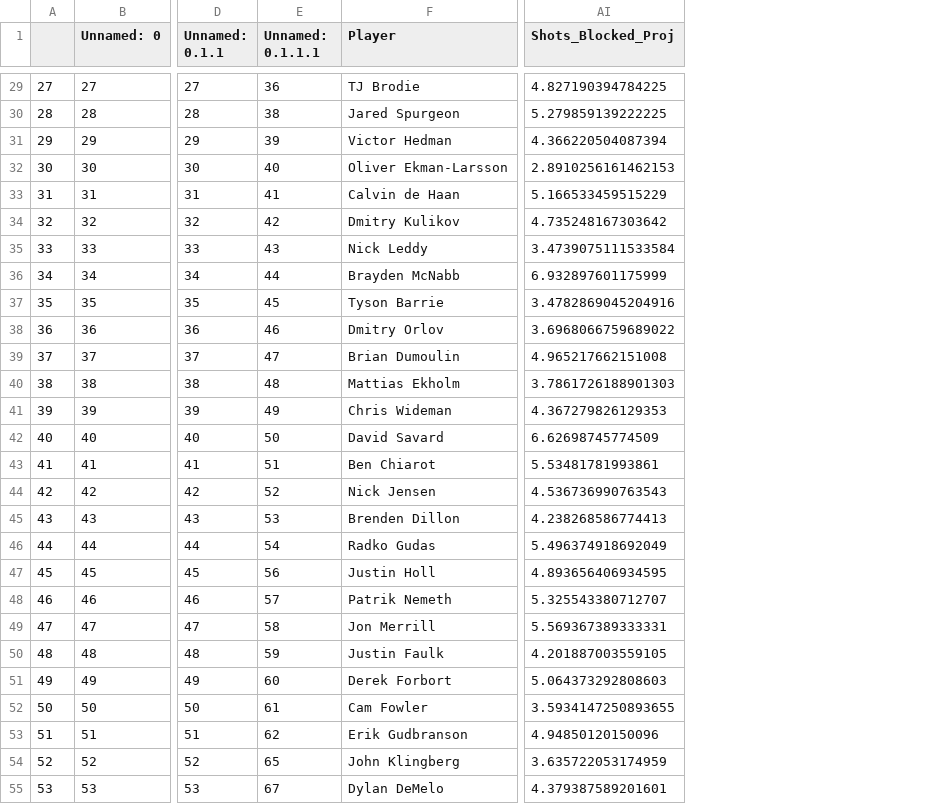
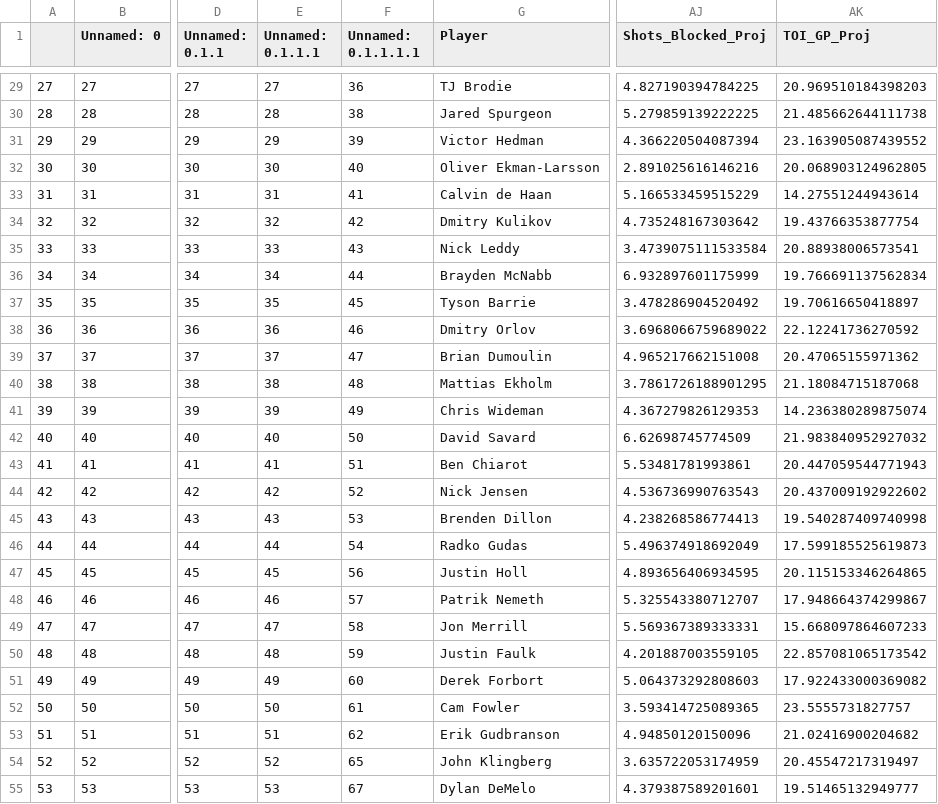
Before and after one commit to jsader100/Fantasy_Hockey_Projection, a CSV file: DF_projections.csv, drawn as a sheet; only a part is shown, gaps mark what is left out; addresses are those after the commit; the diff covers the shown part only; the diff names each change by its address in the sheet, - before the commit and + after, or states it on an @@ line.

```diff
--- a/DF_projections.csv
+++ b/DF_projections.csv
+column F (Unnamed: 0.1.1.1.1), rows 29-55: 36 | 38 | 39 | 40 | 41 | 42 | 43 | 44 | 45 | 46 | 47 | 48 | 49 | 50 | 51 | 52 | 53 | 54 | 56 | 57 | 58 | 59 | 60 | 61 | 62 | 65 | 67
+column AK (TOI_GP_Proj), rows 29-55: 20.969510184398203 | 21.485662644111738 | 23.163905087439552 | 20.068903124962805 | 14.27551244943614 | 19.43766353877754 | 20.88938006573541 | 19.766691137562834 | 19.70616650418897 | 22.12241736270592 | 20.47065155971362 | 21.18084715187068 | 14.236380289875074 | 21.983840952927032 | 20.447059544771943 | 20.437009192922602 | 19.540287409740998 | 17.599185525619873 | 20.115153346264865 | 17.948664374299867 | 15.668097864607233 | 22.857081065173542 | 17.922433000369082 | 23.5555731827757 | 21.02416900204682 | 20.45547217319497 | 19.51465132949777
-E29 (Unnamed: 0.1.1.1): 36
+E29 (Unnamed: 0.1.1.1): 27
-E30 (Unnamed: 0.1.1.1): 38
+E30 (Unnamed: 0.1.1.1): 28
-E31 (Unnamed: 0.1.1.1): 39
+E31 (Unnamed: 0.1.1.1): 29
-E32 (Unnamed: 0.1.1.1): 40
+E32 (Unnamed: 0.1.1.1): 30
-AJ32 (Shots_Blocked_Proj): 2.8910256161462153
+AJ32 (Shots_Blocked_Proj): 2.891025616146216
-E33 (Unnamed: 0.1.1.1): 41
+E33 (Unnamed: 0.1.1.1): 31
-E34 (Unnamed: 0.1.1.1): 42
+E34 (Unnamed: 0.1.1.1): 32
-E35 (Unnamed: 0.1.1.1): 43
+E35 (Unnamed: 0.1.1.1): 33
-E36 (Unnamed: 0.1.1.1): 44
+E36 (Unnamed: 0.1.1.1): 34
-E37 (Unnamed: 0.1.1.1): 45
+E37 (Unnamed: 0.1.1.1): 35
-AJ37 (Shots_Blocked_Proj): 3.4782869045204916
+AJ37 (Shots_Blocked_Proj): 3.478286904520492
-E38 (Unnamed: 0.1.1.1): 46
+E38 (Unnamed: 0.1.1.1): 36
-E39 (Unnamed: 0.1.1.1): 47
+E39 (Unnamed: 0.1.1.1): 37
-E40 (Unnamed: 0.1.1.1): 48
+E40 (Unnamed: 0.1.1.1): 38
-AJ40 (Shots_Blocked_Proj): 3.7861726188901303
+AJ40 (Shots_Blocked_Proj): 3.7861726188901295
-E41 (Unnamed: 0.1.1.1): 49
+E41 (Unnamed: 0.1.1.1): 39
-E42 (Unnamed: 0.1.1.1): 50
+E42 (Unnamed: 0.1.1.1): 40
-E43 (Unnamed: 0.1.1.1): 51
+E43 (Unnamed: 0.1.1.1): 41
-E44 (Unnamed: 0.1.1.1): 52
+E44 (Unnamed: 0.1.1.1): 42
-E45 (Unnamed: 0.1.1.1): 53
+E45 (Unnamed: 0.1.1.1): 43
-E46 (Unnamed: 0.1.1.1): 54
+E46 (Unnamed: 0.1.1.1): 44
-E47 (Unnamed: 0.1.1.1): 56
+E47 (Unnamed: 0.1.1.1): 45
-E48 (Unnamed: 0.1.1.1): 57
+E48 (Unnamed: 0.1.1.1): 46
-E49 (Unnamed: 0.1.1.1): 58
+E49 (Unnamed: 0.1.1.1): 47
-E50 (Unnamed: 0.1.1.1): 59
+E50 (Unnamed: 0.1.1.1): 48
-E51 (Unnamed: 0.1.1.1): 60
+E51 (Unnamed: 0.1.1.1): 49
-E52 (Unnamed: 0.1.1.1): 61
+E52 (Unnamed: 0.1.1.1): 50
-AJ52 (Shots_Blocked_Proj): 3.5934147250893655
+AJ52 (Shots_Blocked_Proj): 3.593414725089365
-E53 (Unnamed: 0.1.1.1): 62
+E53 (Unnamed: 0.1.1.1): 51
-E54 (Unnamed: 0.1.1.1): 65
+E54 (Unnamed: 0.1.1.1): 52
-E55 (Unnamed: 0.1.1.1): 67
+E55 (Unnamed: 0.1.1.1): 53
```
Also changed, not shown: 154 edited cells elsewhere in this file, 2 other files.
